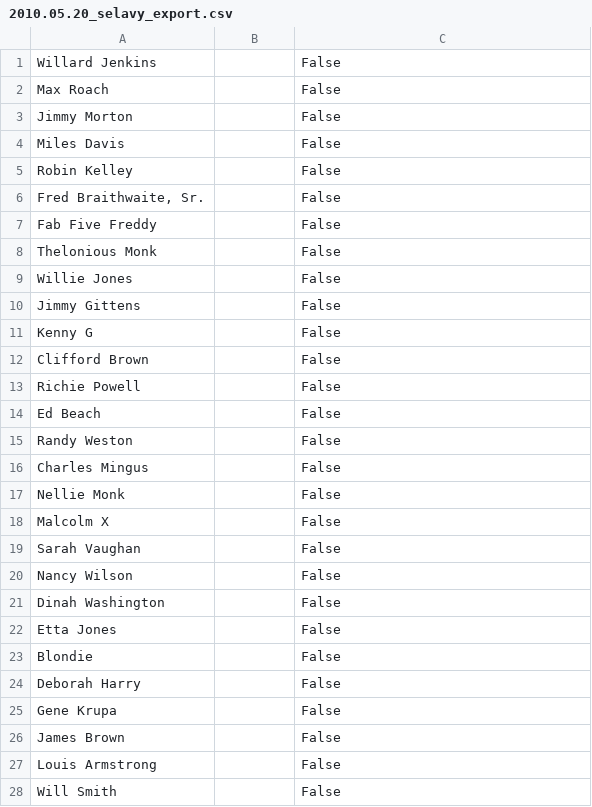
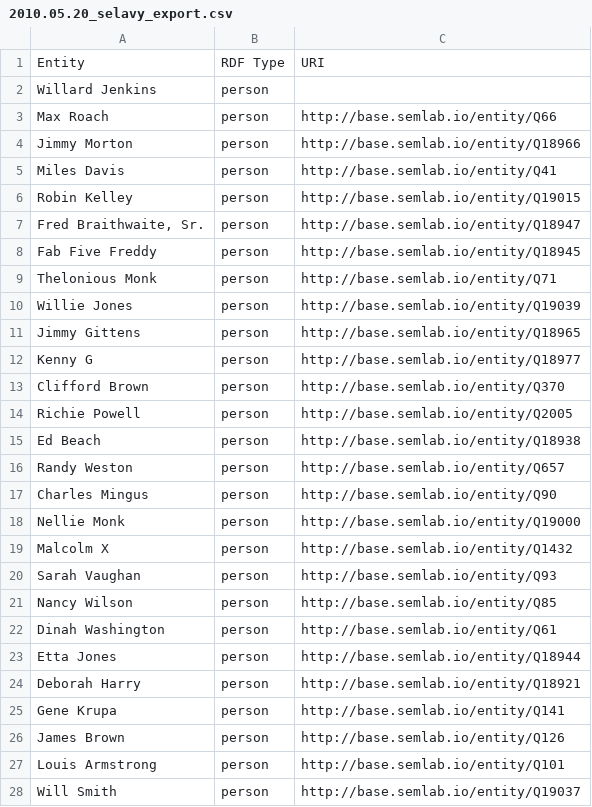
Before and after one commit to weeksvilleheritagecenter/linking-lost-jazz-shrines, a CSV file: data/selavy_exports/2010.05.20_selavy_export.csv, drawn as a sheet; only a part is shown; the diff covers the shown part only.

Commit message:
Update 2010.05.20_selavy_export.csv

```diff
--- a/data/selavy_exports/2010.05.20_selavy_export.csv
+++ b/data/selavy_exports/2010.05.20_selavy_export.csv
@@ -1,28 +1,28 @@
-Willard Jenkins,,False
-Max Roach,,False
-Jimmy Morton,,False
-Miles Davis,,False
-Robin Kelley,,False
-"Fred Braithwaite, Sr.",,False
-Fab Five Freddy,,False
-Thelonious Monk,,False
-Willie Jones,,False
-Jimmy Gittens,,False
-Kenny G,,False
-Clifford Brown,,False
-Richie Powell,,False
-Ed Beach,,False
-Randy Weston,,False
-Charles Mingus,,False
-Nellie Monk,,False
-Malcolm X,,False
-Sarah Vaughan,,False
-Nancy Wilson,,False
-Dinah Washington,,False
-Etta Jones,,False
-Blondie,,False
-Deborah Harry,,False
-Gene Krupa,,False
-James Brown,,False
-Louis Armstrong,,False
-Will Smith,,False
+Entity, RDF Type, URI
+Willard Jenkins,person,
+Max Roach,person,http://base.semlab.io/entity/Q66
+Jimmy Morton,person,http://base.semlab.io/entity/Q18966
+Miles Davis,person,http://base.semlab.io/entity/Q41
+Robin Kelley,person,http://base.semlab.io/entity/Q19015
+"Fred Braithwaite, Sr.",person,http://base.semlab.io/entity/Q18947
+Fab Five Freddy,person,http://base.semlab.io/entity/Q18945
+Thelonious Monk,person,http://base.semlab.io/entity/Q71
+Willie Jones,person,http://base.semlab.io/entity/Q19039
+Jimmy Gittens,person,http://base.semlab.io/entity/Q18965
+Kenny G,person,http://base.semlab.io/entity/Q18977
+Clifford Brown,person,http://base.semlab.io/entity/Q370
+Richie Powell,person,http://base.semlab.io/entity/Q2005
+Ed Beach,person,http://base.semlab.io/entity/Q18938
+Randy Weston,person,http://base.semlab.io/entity/Q657
+Charles Mingus,person,http://base.semlab.io/entity/Q90
+Nellie Monk,person,http://base.semlab.io/entity/Q19000
+Malcolm X,person,http://base.semlab.io/entity/Q1432
+Sarah Vaughan,person,http://base.semlab.io/entity/Q93
+Nancy Wilson,person,http://base.semlab.io/entity/Q85
+Dinah Washington,person,http://base.semlab.io/entity/Q61
+Etta Jones,person,http://base.semlab.io/entity/Q18944
+Deborah Harry,person,http://base.semlab.io/entity/Q18921
+Gene Krupa,person,http://base.semlab.io/entity/Q141
+James Brown,person,http://base.semlab.io/entity/Q126
+Louis Armstrong,person,http://base.semlab.io/entity/Q101
+Will Smith,person,http://base.semlab.io/entity/Q19037
```
Also changed, not shown: 1 added row, 1 removed row and 26 edited cells elsewhere in this file.
